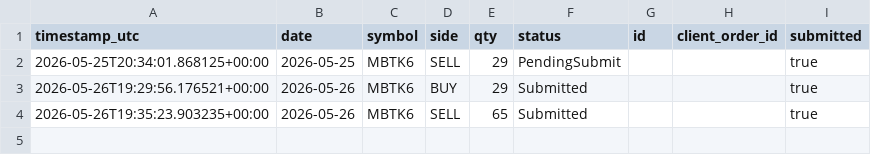
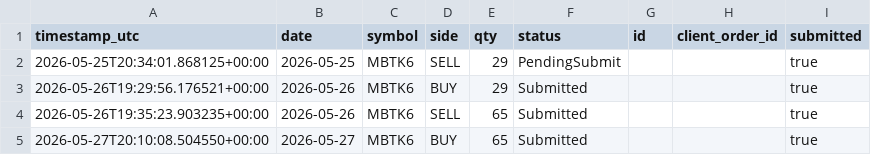
Before and after one commit to FinTechEntrepreneurldz/crypto_sentiment_MLP, a CSV file: logs/orders/submitted_orders.csv, drawn as a sheet; the diff names each change by its address in the sheet, - before the commit and + after, or states it on an @@ line.

```diff
--- a/logs/orders/submitted_orders.csv
+++ b/logs/orders/submitted_orders.csv
+row 5: 2026-05-27T20:10:08.504550+00:00 | 2026-05-27 | MBTK6 | BUY | 65 | Submitted |  |  | true
```
Also changed, not shown: logs/decisions/decisions.csv, logs/decisions/latest_decision.csv, 8 other files.
